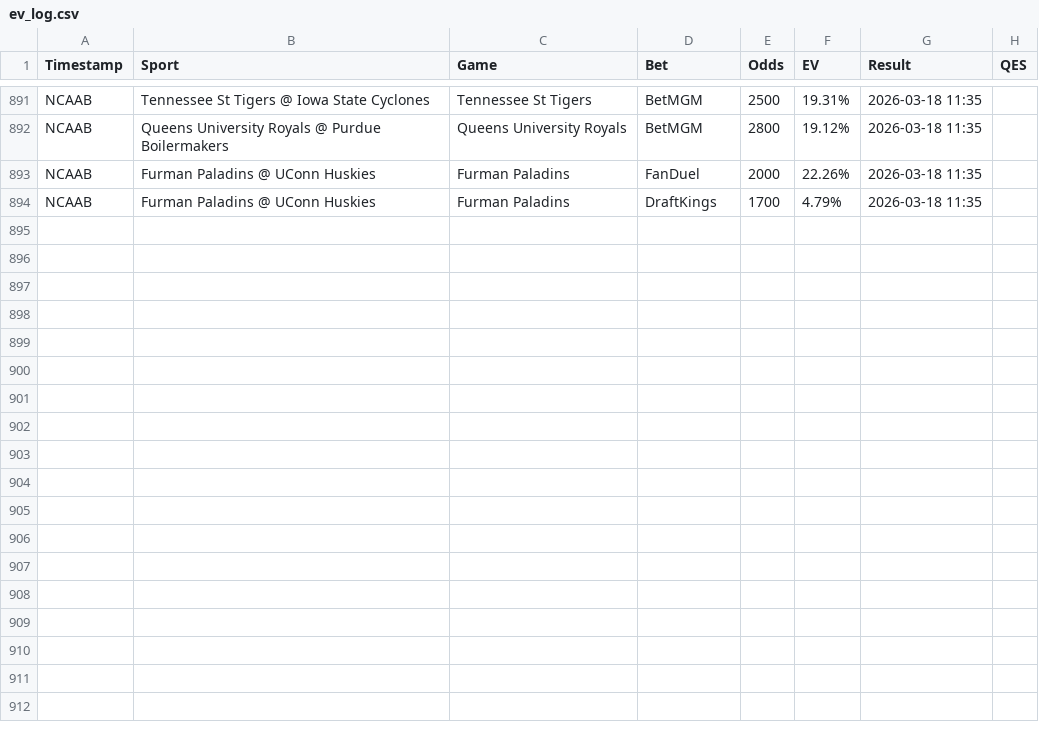
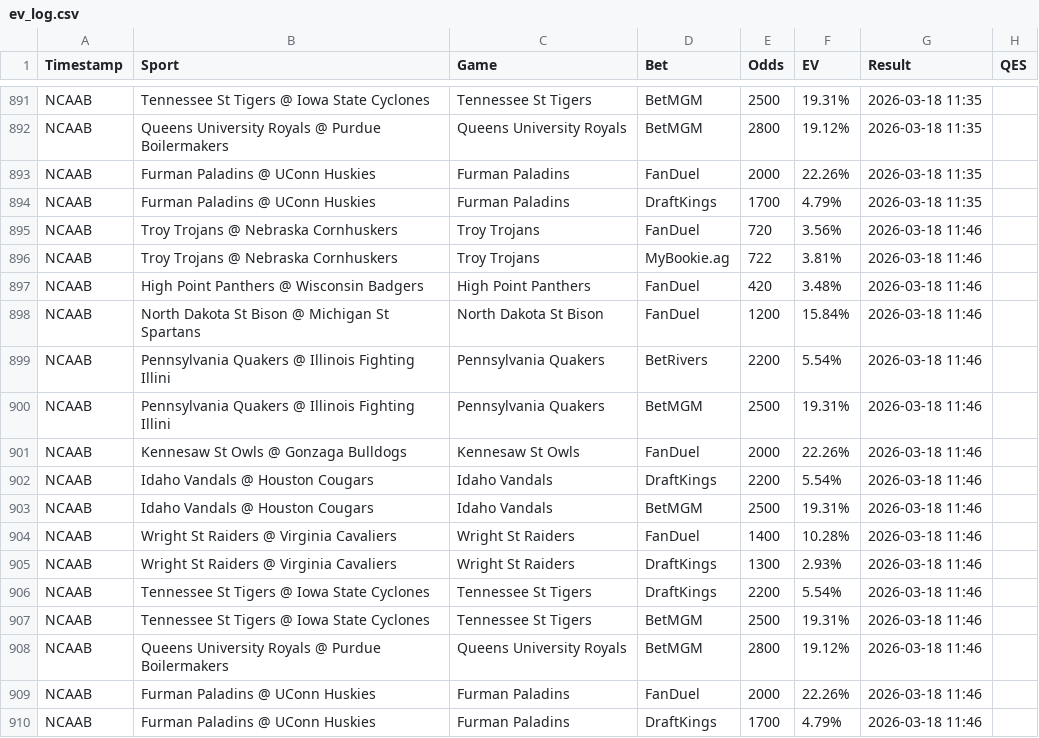
Before and after one commit to Hgully/quant-syndicate, a CSV file: ev_log.csv, drawn as a sheet; only a part is shown, gaps mark what is left out; the diff names each change by its address in the sheet, - before the commit and + after, or states it on an @@ line.

```diff
--- a/ev_log.csv
+++ b/ev_log.csv
+row 895: NCAAB | Troy Trojans @ Nebraska Cornhuskers | Troy Trojans | FanDuel | 720 | 3.56% | 2026-03-18 11:46
+row 896: NCAAB | Troy Trojans @ Nebraska Cornhuskers | Troy Trojans | MyBookie.ag | 722 | 3.81% | 2026-03-18 11:46
+row 897: NCAAB | High Point Panthers @ Wisconsin Badgers | High Point Panthers | FanDuel | 420 | 3.48% | 2026-03-18 11:46
+row 898: NCAAB | North Dakota St Bison @ Michigan St Spartans | North Dakota St Bison | FanDuel | 1200 | 15.84% | 2026-03-18 11:46
+row 899: NCAAB | Pennsylvania Quakers @ Illinois Fighting Illini | Pennsylvania Quakers | BetRivers | 2200 | 5.54% | 2026-03-18 11:46
+row 900: NCAAB | Pennsylvania Quakers @ Illinois Fighting Illini | Pennsylvania Quakers | BetMGM | 2500 | 19.31% | 2026-03-18 11:46
+row 901: NCAAB | Kennesaw St Owls @ Gonzaga Bulldogs | Kennesaw St Owls | FanDuel | 2000 | 22.26% | 2026-03-18 11:46
+row 902: NCAAB | Idaho Vandals @ Houston Cougars | Idaho Vandals | DraftKings | 2200 | 5.54% | 2026-03-18 11:46
+row 903: NCAAB | Idaho Vandals @ Houston Cougars | Idaho Vandals | BetMGM | 2500 | 19.31% | 2026-03-18 11:46
+row 904: NCAAB | Wright St Raiders @ Virginia Cavaliers | Wright St Raiders | FanDuel | 1400 | 10.28% | 2026-03-18 11:46
+row 905: NCAAB | Wright St Raiders @ Virginia Cavaliers | Wright St Raiders | DraftKings | 1300 | 2.93% | 2026-03-18 11:46
+row 906: NCAAB | Tennessee St Tigers @ Iowa State Cyclones | Tennessee St Tigers | DraftKings | 2200 | 5.54% | 2026-03-18 11:46
+row 907: NCAAB | Tennessee St Tigers @ Iowa State Cyclones | Tennessee St Tigers | BetMGM | 2500 | 19.31% | 2026-03-18 11:46
+row 908: NCAAB | Queens University Royals @ Purdue Boilermakers | Queens University Royals | BetMGM | 2800 | 19.12% | 2026-03-18 11:46
+row 909: NCAAB | Furman Paladins @ UConn Huskies | Furman Paladins | FanDuel | 2000 | 22.26% | 2026-03-18 11:46
+row 910: NCAAB | Furman Paladins @ UConn Huskies | Furman Paladins | DraftKings | 1700 | 4.79% | 2026-03-18 11:46
```
